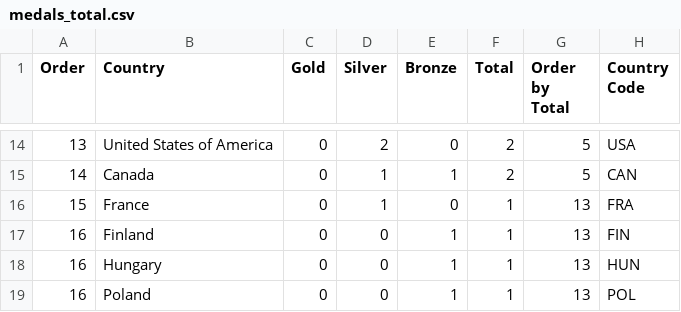
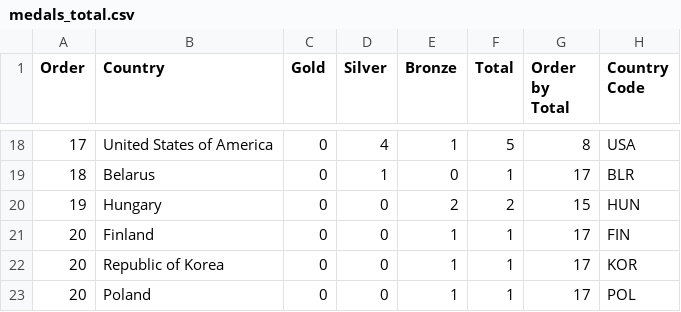
Before and after one commit to MariPS/Beijing2022, a CSV file: data_preparation/datasets/medals_total.csv, drawn as a sheet; only a part is shown, gaps mark what is left out; the diff covers the shown part only.

```diff
--- a/data_preparation/datasets/medals_total.csv
+++ b/data_preparation/datasets/medals_total.csv
@@ -14,6 +18,6 @@ Order,Country,Gold,Silver,Bronze,Total,Order by Total,Country Code
-13,United States of America,0,2,0,2,5,USA
-14,Canada,0,1,1,2,5,CAN
-15,France,0,1,0,1,13,FRA
-16,Finland,0,0,1,1,13,FIN
-16,Hungary,0,0,1,1,13,HUN
-16,Poland,0,0,1,1,13,POL
+17,United States of America,0,4,1,5,8,USA
+18,Belarus,0,1,0,1,17,BLR
+19,Hungary,0,0,2,2,15,HUN
+20,Finland,0,0,1,1,17,FIN
+20,Republic of Korea,0,0,1,1,17,KOR
+20,Poland,0,0,1,1,17,POL
```
Also changed, not shown: 11 added rows, 7 removed rows and 18 edited cells elsewhere in this file, data_preparation/datasets/curling_results.csv, data_preparation/datasets/entries_discipline.csv, 8 other files.
